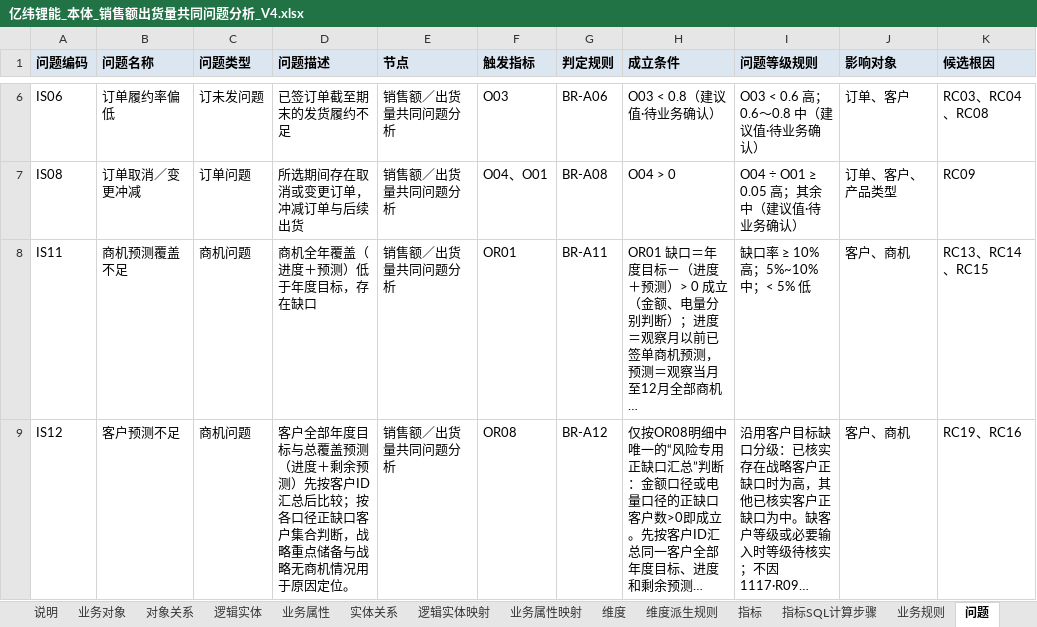
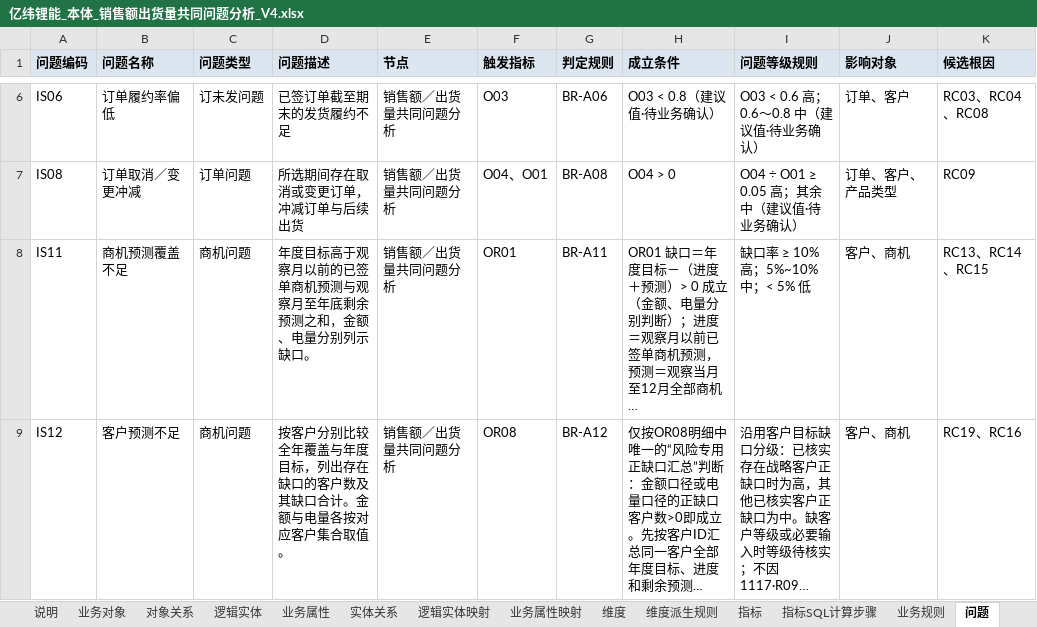
Before and after one commit to tianzj890107/openchat-BI, an Excel workbook: docs/亿纬锂能/亿纬锂能_本体_销售额出货量共同问题分析_V4.xlsx, sheet 问题, drawn as a sheet; only a part is shown, gaps mark what is left out; long unchanged cells end in …; values as stored, in another font and other column widths than the file's, no borders; the diff covers the shown part only; the diff names each change by its address in the sheet, - before the commit and + after, or states it on an @@ line.

```diff
--- a/docs/亿纬锂能/亿纬锂能_本体_销售额出货量共同问题分析_V4.xlsx (sheet 问题)
+++ b/docs/亿纬锂能/亿纬锂能_本体_销售额出货量共同问题分析_V4.xlsx (sheet 问题)
-D8 (问题描述): 商机全年覆盖（进度＋预测）低于年度目标，存在缺口
+D8 (问题描述): 年度目标高于观察月以前的已签单商机预测与观察月至年底剩余预测之和，金额、电量分别列示缺口。
-D9 (问题描述): 客户全部年度目标与总覆盖预测（进度＋剩余预测）先按客户ID汇总后比较；按各口径正缺口客户集合判断，战略重点储备与战略无商机情况用于原因定位。
+D9 (问题描述): 按客户分别比较全年覆盖与年度目标，列出存在缺口的客户数及其缺口合计。金额与电量各按对应客户集合取值。
```
Also changed, not shown: 2 edited cells elsewhere in this sheet, sheet 根因, sheet 指标, sheet 业务规则, sheet 指标-问题-根因-行动建议链路, sheet 说明, docs/亿纬锂能/亿纬锂能本体文件_1117.xlsx, 亿纬锂能本体文件_1117.xlsx, 12 other files.
